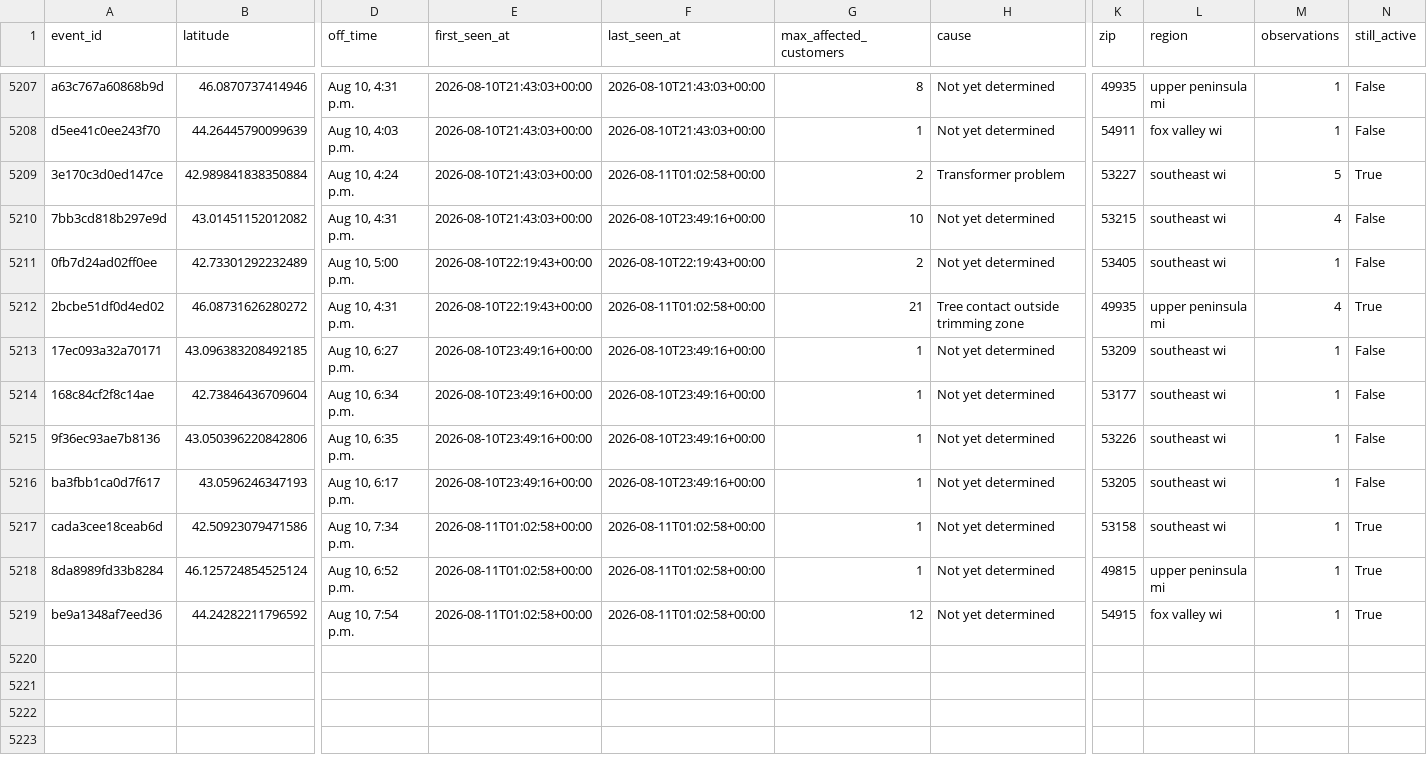
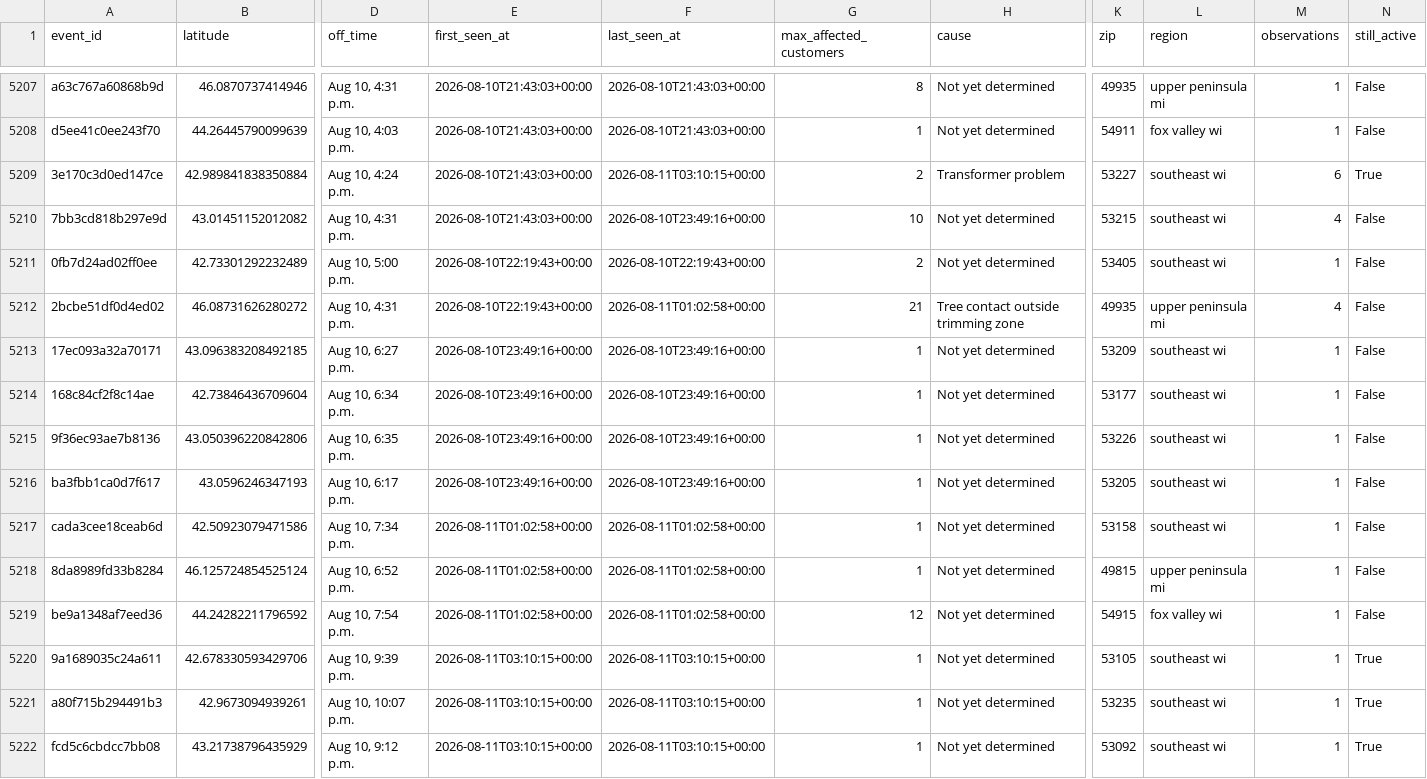
Before and after one commit to tmoody1973/mke-power-outage-tracker, a CSV file: data/outage_events.csv, drawn as a sheet; only a part is shown, gaps mark what is left out; rows hold the shown columns only; the diff names each change by its address in the sheet, - before the commit and + after, or states it on an @@ line.

```diff
--- a/data/outage_events.csv
+++ b/data/outage_events.csv
-F5209 (last_seen_at): 2026-08-11T01:02:58+00:00
+F5209 (last_seen_at): 2026-08-11T03:10:15+00:00
-M5209 (observations): 5
+M5209 (observations): 6
-N5212 (still_active): True
+N5212 (still_active): False
-N5217:N5219 (still_active): True
+N5217:N5219 (still_active): False
+row 5220: 9a1689035c24a611 | 42.678330593429706 | Aug 10, 9:39 p.m. | 2026-08-11T03:10:15+00:00 | 2026-08-11T03:10:15+00:00 | 1 | Not yet determined | 53105 | southeast wi | 1 | True
+row 5221: a80f715b294491b3 | 42.9673094939261 | Aug 10, 10:07 p.m. | 2026-08-11T03:10:15+00:00 | 2026-08-11T03:10:15+00:00 | 1 | Not yet determined | 53235 | southeast wi | 1 | True
+row 5222: fcd5c6cbdcc7bb08 | 43.21738796435929 | Aug 10, 9:12 p.m. | 2026-08-11T03:10:15+00:00 | 2026-08-11T03:10:15+00:00 | 1 | Not yet determined | 53092 | southeast wi | 1 | True
```
Also changed, not shown: data/by_zip.csv, 4 other files.
